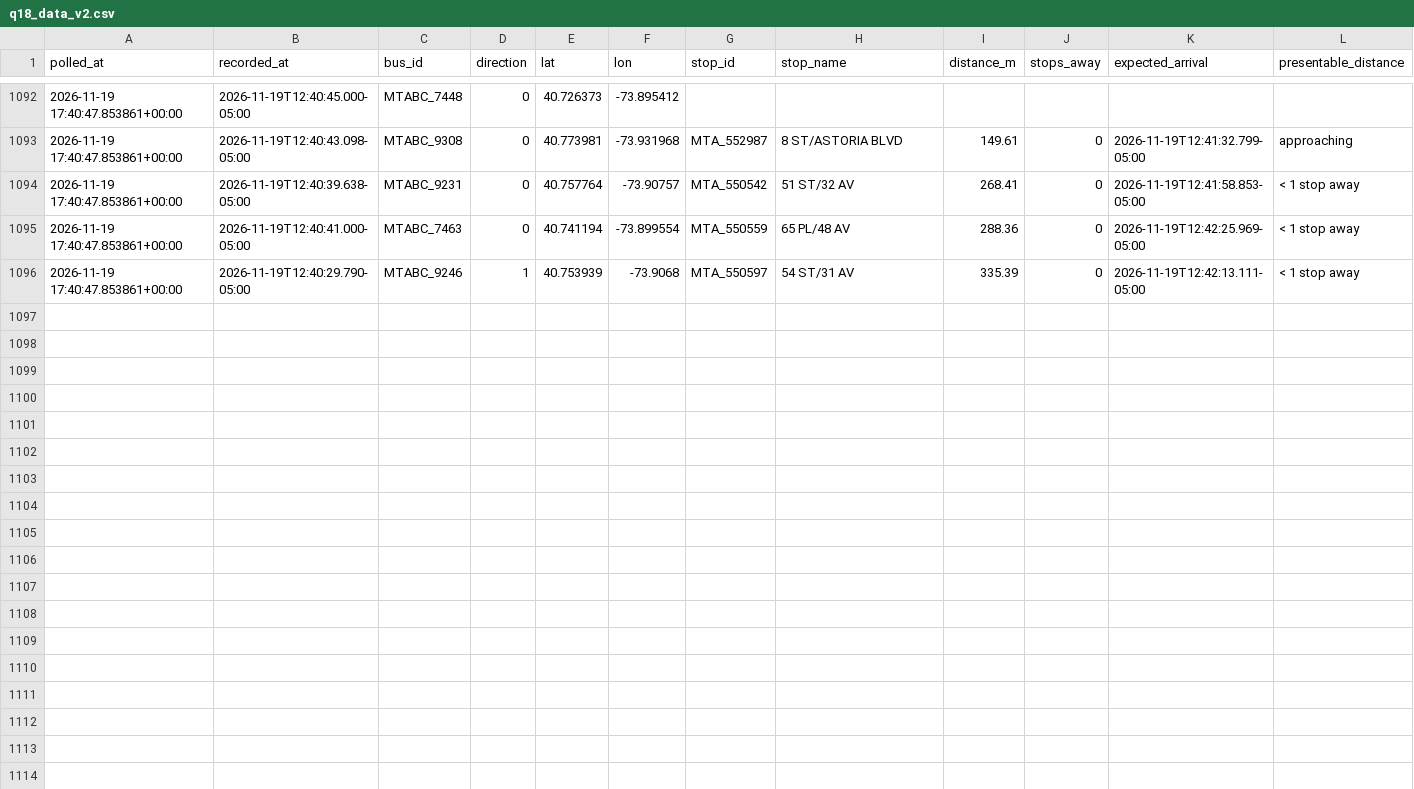
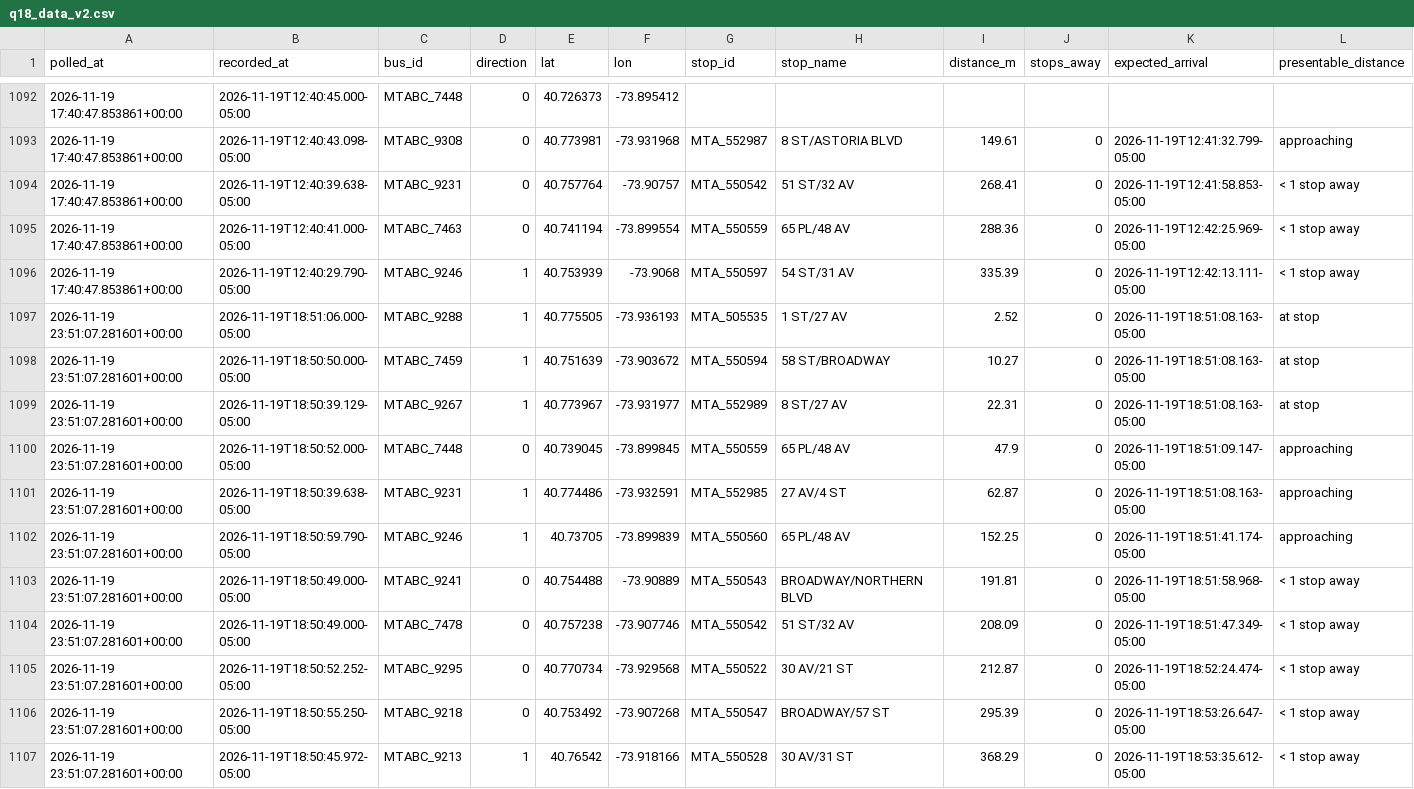
Before and after one commit to SayeedAfridii/q18-predictor, a CSV file: q18_data_v2.csv, drawn as a sheet; only a part is shown, gaps mark what is left out.

```diff
--- a/q18_data_v2.csv
+++ b/q18_data_v2.csv
@@ -1096 +1096,12 @@ polled_at,recorded_at,bus_id,direction,lat,lon,stop_id,stop_name,distance_m,stop
 2026-11-19 17:40:47.853861+00:00,2026-11-19T12:40:29.790-05:00,MTABC_9246,1,40.753939,-73.9068,MTA_550597,54 ST/31 AV,335.39,0,2026-11-19T12:42:13.111-05:00,< 1 stop away
+2026-11-19 23:51:07.281601+00:00,2026-11-19T18:51:06.000-05:00,MTABC_9288,1,40.775505,-73.936193,MTA_505535,1 ST/27 AV,2.52,0,2026-11-19T18:51:08.163-05:00,at stop
+2026-11-19 23:51:07.281601+00:00,2026-11-19T18:50:50.000-05:00,MTABC_7459,1,40.751639,-73.903672,MTA_550594,58 ST/BROADWAY,10.27,0,2026-11-19T18:51:08.163-05:00,at stop
+2026-11-19 23:51:07.281601+00:00,2026-11-19T18:50:39.129-05:00,MTABC_9267,1,40.773967,-73.931977,MTA_552989,8 ST/27 AV,22.31,0,2026-11-19T18:51:08.163-05:00,at stop
+2026-11-19 23:51:07.281601+00:00,2026-11-19T18:50:52.000-05:00,MTABC_7448,0,40.739045,-73.899845,MTA_550559,65 PL/48 AV,47.9,0,2026-11-19T18:51:09.147-05:00,approaching
+2026-11-19 23:51:07.281601+00:00,2026-11-19T18:50:39.638-05:00,MTABC_9231,1,40.774486,-73.932591,MTA_552985,27 AV/4 ST,62.87,0,2026-11-19T18:51:08.163-05:00,approaching
+2026-11-19 23:51:07.281601+00:00,2026-11-19T18:50:59.790-05:00,MTABC_9246,1,40.73705,-73.899839,MTA_550560,65 PL/48 AV,152.25,0,2026-11-19T18:51:41.174-05:00,approaching
+2026-11-19 23:51:07.281601+00:00,2026-11-19T18:50:49.000-05:00,MTABC_9241,0,40.754488,-73.90889,MTA_550543,BROADWAY/NORTHERN BLVD,191.81,0,2026-11-19T18:51:58.968-05:00,< 1 stop away
+2026-11-19 23:51:07.281601+00:00,2026-11-19T18:50:49.000-05:00,MTABC_7478,0,40.757238,-73.907746,MTA_550542,51 ST/32 AV,208.09,0,2026-11-19T18:51:47.349-05:00,< 1 stop away
+2026-11-19 23:51:07.281601+00:00,2026-11-19T18:50:52.252-05:00,MTABC_9295,0,40.770734,-73.929568,MTA_550522,30 AV/21 ST,212.87,0,2026-11-19T18:52:24.474-05:00,< 1 stop away
+2026-11-19 23:51:07.281601+00:00,2026-11-19T18:50:55.250-05:00,MTABC_9218,0,40.753492,-73.907268,MTA_550547,BROADWAY/57 ST,295.39,0,2026-11-19T18:53:26.647-05:00,< 1 stop away
+2026-11-19 23:51:07.281601+00:00,2026-11-19T18:50:45.972-05:00,MTABC_9213,1,40.76542,-73.918166,MTA_550528,30 AV/31 ST,368.29,0,2026-11-19T18:53:35.612-05:00,< 1 stop away
```
